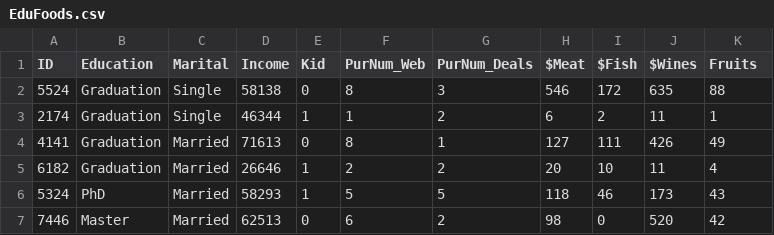
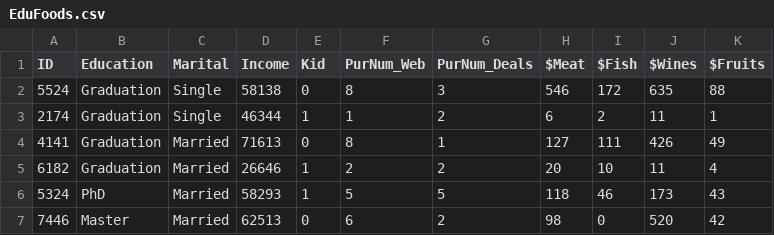
Before and after one commit to espua72/python, a CSV file: dataset/excercise/EduFoods.csv, drawn as a sheet; only a part is shown.

Commit message:
Update EduFoods.csv

```diff
--- a/dataset/excercise/EduFoods.csv
+++ b/dataset/excercise/EduFoods.csv
@@ -1,2 +1,2 @@
-ID,Education,Marital,Income,Kid,PurNum_Web,PurNum_Deals,$Meat,$Fish,$Wines,Fruits
+ID,Education,Marital,Income,Kid,PurNum_Web,PurNum_Deals,$Meat,$Fish,$Wines,$Fruits
 5524,Graduation,Single,58138,0,8,3,546,172,635,88
```
